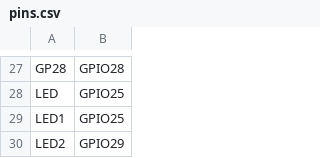
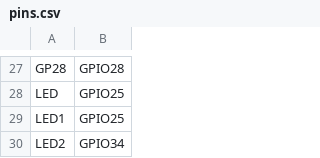
Before and after one commit to m-honda/micropython, a CSV file: ports/rp2/boards/MTX_MICROCAT1/pins.csv, drawn as a sheet; only a part is shown, gaps mark what is left out.

Commit message:
rp2/boards/MTX_MICROCAT1: Update for new PCB
* Add `microcat1` module
* Add SMPS enable pin for the modem
* Change GPIO assignment for LED2
* Fix error handling
* Improve AT command execution

Signed-off-by: Masahiro Honda <honda@mechatrax.com>
Signed-off-by: Tsuyoshi Okuma <okuma@mechatrax.com>

```diff
--- a/ports/rp2/boards/MTX_MICROCAT1/pins.csv
+++ b/ports/rp2/boards/MTX_MICROCAT1/pins.csv
@@ -29,2 +29,2 @@ LED,GPIO25
 LED1,GPIO25
-LED2,GPIO29
+LED2,GPIO34
```
Also changed, not shown: 3 other files.
